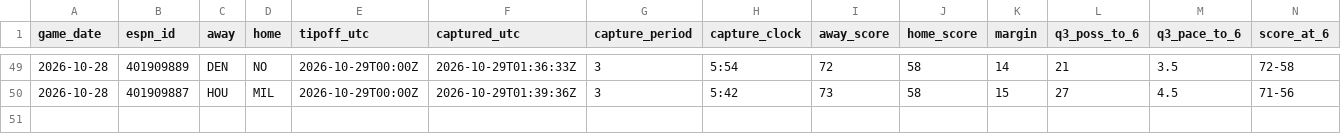
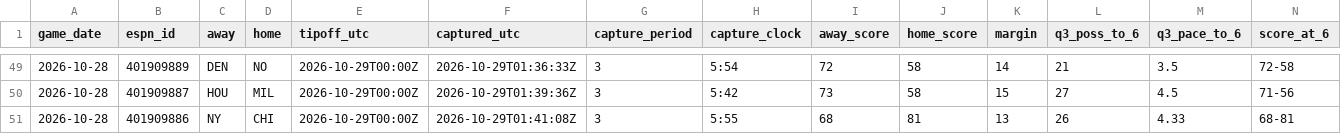
Before and after one commit to fasteddy35/nbaq3, a CSV file: data/q3_checkpoints.csv, drawn as a sheet; only a part is shown, gaps mark what is left out; rows hold the shown columns only; the diff names each change by its address in the sheet, - before the commit and + after, or states it on an @@ line.

```diff
--- a/data/q3_checkpoints.csv
+++ b/data/q3_checkpoints.csv
+row 51: 2026-10-28 | 401909886 | NY | CHI | 2026-10-29T00:00Z | 2026-10-29T01:41:08Z | 3 | 5:55 | 68 | 81 | 13 | 26 | 4.33 | 68-81
```
